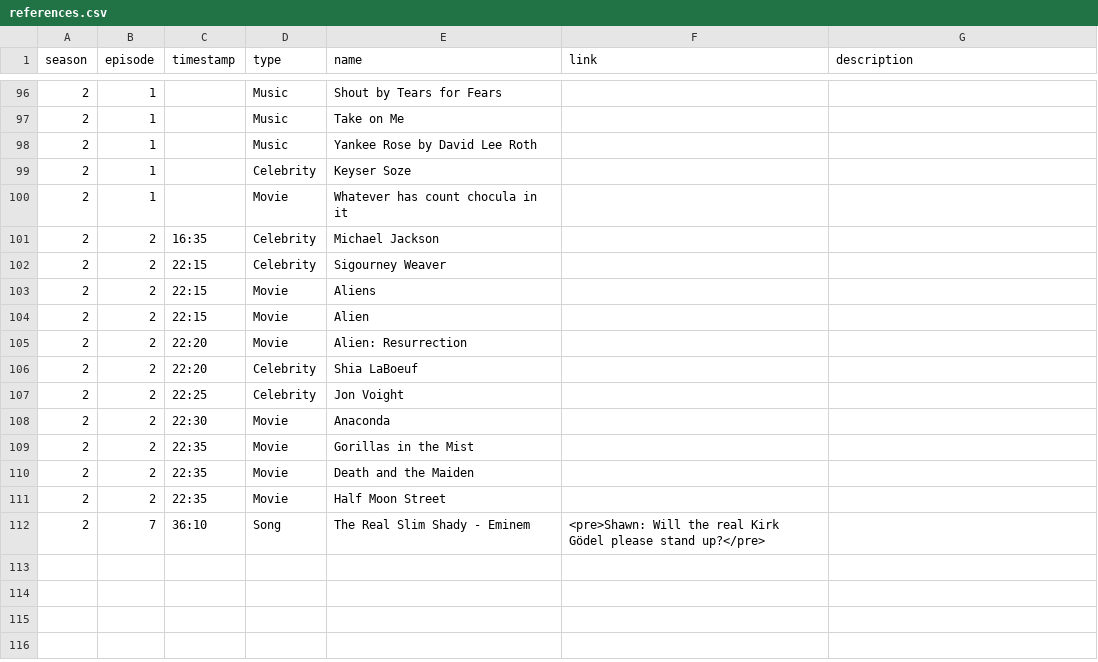
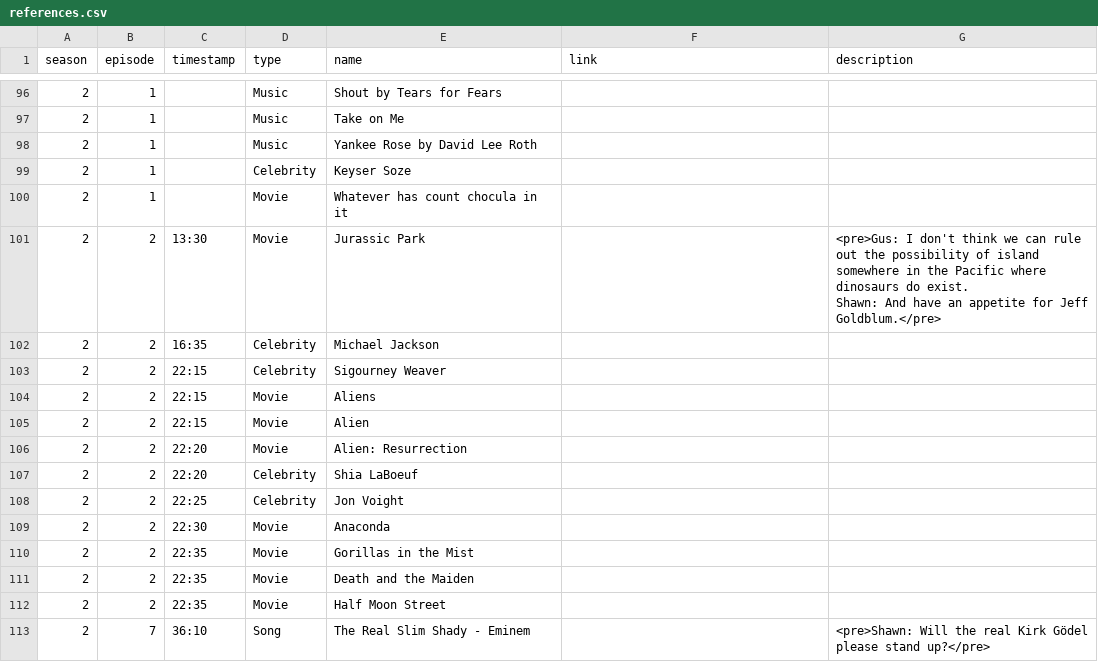
Before and after one commit to RainbowwPhoenixx/enpsychlopedia, a CSV file: data/references.csv, drawn as a sheet; only a part is shown, gaps mark what is left out; addresses are those after the commit; ↵ is a line break in a cell; the diff names each change by its address in the sheet, - before the commit and + after, or states it on an @@ line.

```diff
--- a/data/references.csv
+++ b/data/references.csv
+row 101: 2 | 2 | 13:30 | Movie | Jurassic Park |  | <pre>Gus: I don't think we can rule out the possibility of island somewhere in the Pacific where dinosaurs do exist. ↵ Shawn: And have an appetite for Jeff Goldblum.</pre>
-F113 (link): <pre>Shawn: Will the real Kirk Gödel please stand up?</pre>
+F113 (link): (empty)
-G113 (description): (empty)
+G113 (description): <pre>Shawn: Will the real Kirk Gödel please stand up?</pre>
```
Also changed, not shown: data/ive-heard-it-both-ways.csv, data/meta-jokes.csv, 11 other files.
